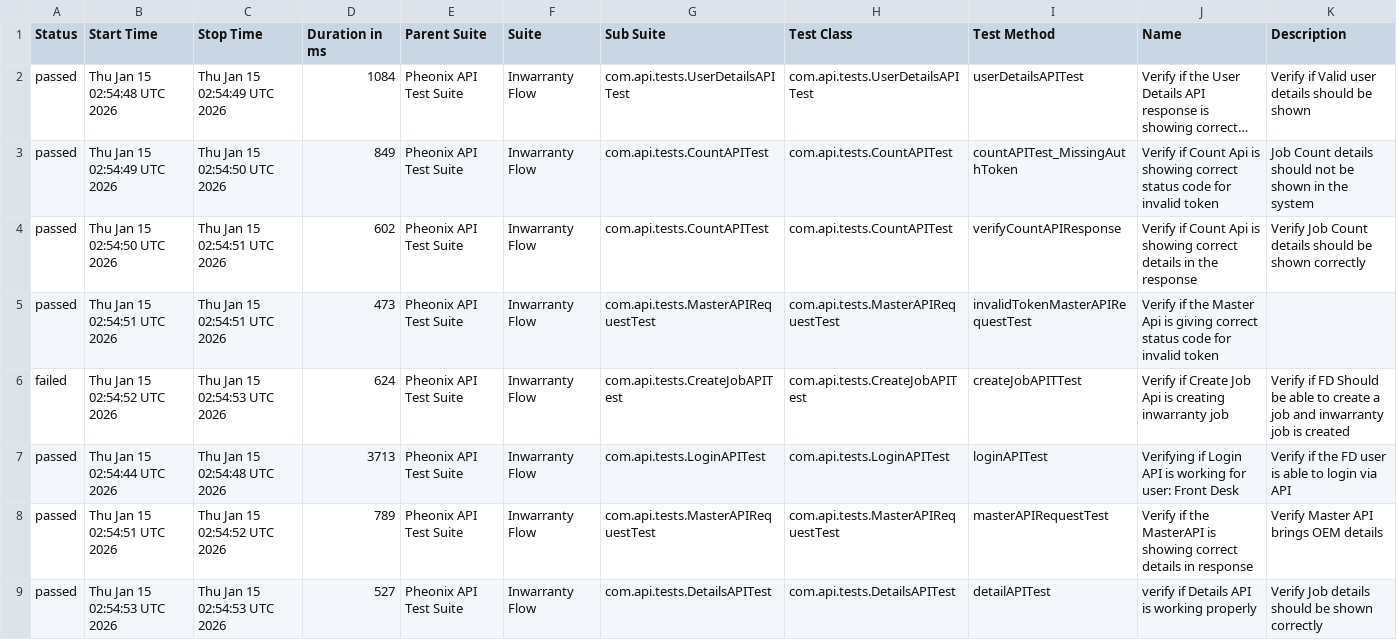
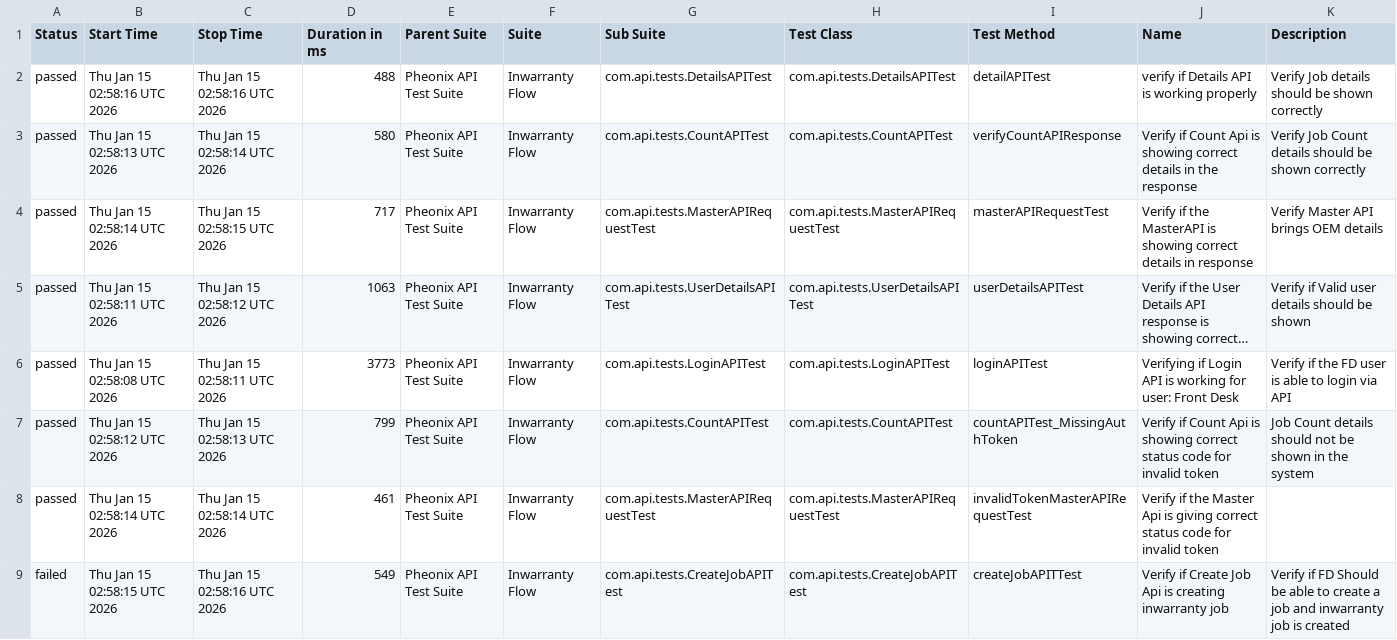
Before and after one commit to AnantKinlekar/PheonixTestAutomationFramework, a CSV file: data/suites.csv, drawn as a sheet; long unchanged cells end in …; removed rows and columns are numbered as before the commit, all else as after; the diff names each change by its address in the sheet, - before the commit and + after, or states it on an @@ line.

```diff
--- a/data/suites.csv
+++ b/data/suites.csv
+row 2: passed | Thu Jan 15 02:58:16 UTC 2026 | Thu Jan 15 02:58:16 UTC 2026 | 488 | Pheonix API Test Suite | Inwarranty Flow | com.api.tests.DetailsAPITest | com.api.tests.DetailsAPITest | detailAPITest | verify if Details API is working properly | Verify Job details should be shown correctly
+row 3: passed | Thu Jan 15 02:58:13 UTC 2026 | Thu Jan 15 02:58:14 UTC 2026 | 580 | Pheonix API Test Suite | Inwarranty Flow | com.api.tests.CountAPITest | com.api.tests.CountAPITest | verifyCountAPIResponse | Verify if Count Api is showing correct details in the response | Verify Job Count details should be shown correctly
+row 4: passed | Thu Jan 15 02:58:14 UTC 2026 | Thu Jan 15 02:58:15 UTC 2026 | 717 | Pheonix API Test Suite | Inwarranty Flow | com.api.tests.MasterAPIRequestTest | com.api.tests.MasterAPIRequestTest | masterAPIRequestTest | Verify if the MasterAPI is showing correct details in response | Verify Master API brings OEM details
-B5 (Start Time): Thu Jan 15 02:54:48 UTC 2026
+B5 (Start Time): Thu Jan 15 02:58:11 UTC 2026
-C5 (Stop Time): Thu Jan 15 02:54:49 UTC 2026
+C5 (Stop Time): Thu Jan 15 02:58:12 UTC 2026
-D5 (Duration in ms): 1084
+D5 (Duration in ms): 1063
-B6 (Start Time): Thu Jan 15 02:54:49 UTC 2026
+B6 (Start Time): Thu Jan 15 02:58:08 UTC 2026
-C6 (Stop Time): Thu Jan 15 02:54:50 UTC 2026
+C6 (Stop Time): Thu Jan 15 02:58:11 UTC 2026
-D6 (Duration in ms): 849
+D6 (Duration in ms): 3773
-G6 (Sub Suite): com.api.tests.CountAPITest
+G6 (Sub Suite): com.api.tests.LoginAPITest
-H6 (Test Class): com.api.tests.CountAPITest
+H6 (Test Class): com.api.tests.LoginAPITest
-I6 (Test Method): countAPITest_MissingAuthToken
+I6 (Test Method): loginAPITest
-J6 (Name): Verify if Count Api is showing correct status code for invalid token
+J6 (Name): Verifying if Login API is working for user: Front Desk
-K6 (Description): Job Count details should not be shown in the system
+K6 (Description): Verify if the FD user is able to login via API
-B7 (Start Time): Thu Jan 15 02:54:50 UTC 2026
+B7 (Start Time): Thu Jan 15 02:58:12 UTC 2026
-C7 (Stop Time): Thu Jan 15 02:54:51 UTC 2026
+C7 (Stop Time): Thu Jan 15 02:58:13 UTC 2026
-D7 (Duration in ms): 602
+D7 (Duration in ms): 799
-I7 (Test Method): verifyCountAPIResponse
+I7 (Test Method): countAPITest_MissingAuthToken
-J7 (Name): …showing correct details in the response
+J7 (Name): …showing correct status code for invalid token
-K7 (Description): Verify Job Count details should be shown correctly
+K7 (Description): Job Count details should not be shown in the system
-B8 (Start Time): Thu Jan 15 02:54:51 UTC 2026
+B8 (Start Time): Thu Jan 15 02:58:14 UTC 2026
-C8 (Stop Time): Thu Jan 15 02:54:51 UTC 2026
+C8 (Stop Time): Thu Jan 15 02:58:14 UTC 2026
-D8 (Duration in ms): 473
+D8 (Duration in ms): 461
-B9 (Start Time): Thu Jan 15 02:54:52 UTC 2026
+B9 (Start Time): Thu Jan 15 02:58:15 UTC 2026
-C9 (Stop Time): Thu Jan 15 02:54:53 UTC 2026
+C9 (Stop Time): Thu Jan 15 02:58:16 UTC 2026
-D9 (Duration in ms): 624
+D9 (Duration in ms): 549
-row 7: passed | Thu Jan 15 02:54:44 UTC 2026 | Thu Jan 15 02:54:48 UTC 2026 | 3713 | Pheonix API Test Suite | Inwarranty Flow | com.api.tests.LoginAPITest | com.api.tests.LoginAPITest | loginAPITest | Verifying if Login API is working for user: Front Desk | Verify if the FD user is able to login via API
-row 8: passed | Thu Jan 15 02:54:51 UTC 2026 | Thu Jan 15 02:54:52 UTC 2026 | 789 | Pheonix API Test Suite | Inwarranty Flow | com.api.tests.MasterAPIRequestTest | com.api.tests.MasterAPIRequestTest | masterAPIRequestTest | Verify if the MasterAPI is showing correct details in response | Verify Master API brings OEM details
-row 9: passed | Thu Jan 15 02:54:53 UTC 2026 | Thu Jan 15 02:54:53 UTC 2026 | 527 | Pheonix API Test Suite | Inwarranty Flow | com.api.tests.DetailsAPITest | com.api.tests.DetailsAPITest | detailAPITest | verify if Details API is working properly | Verify Job details should be shown correctly
```
Also changed, not shown: data/behaviors.csv, 50 other files.
